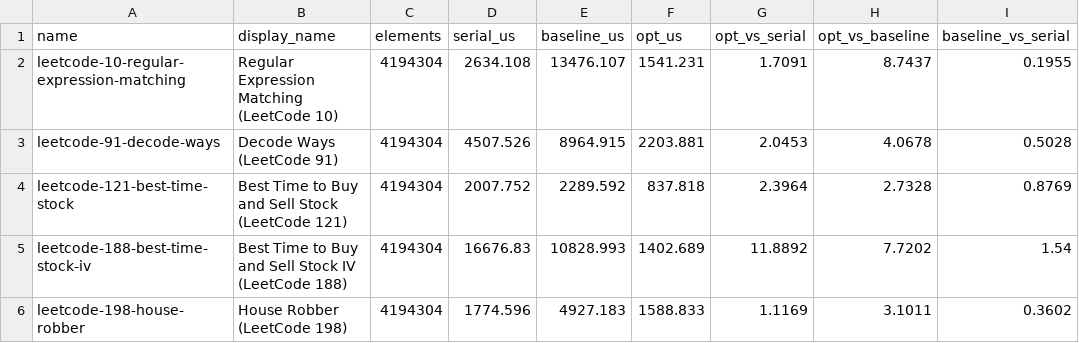
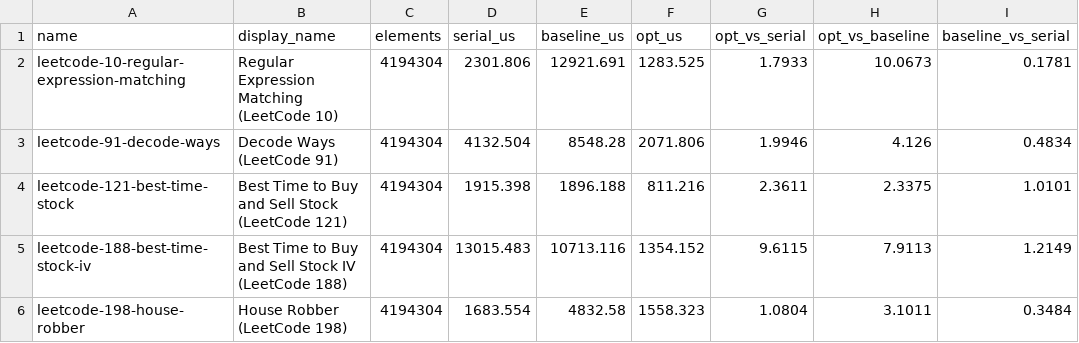
Before and after one commit to yihozhang/vecrec-small-comparison, a CSV file: results/leetcode/zen4-7985wx.csv, drawn as a sheet; only a part is shown; the diff covers the shown part only; the diff names each change by its address in the sheet, - before the commit and + after, or states it on an @@ line.

```diff
--- a/results/leetcode/zen4-7985wx.csv
+++ b/results/leetcode/zen4-7985wx.csv
-D2 (serial_us): 2634.108
+D2 (serial_us): 2301.806
-E2 (baseline_us): 13476.107
+E2 (baseline_us): 12921.691
-F2 (opt_us): 1541.231
+F2 (opt_us): 1283.525
-G2 (opt_vs_serial): 1.7091
+G2 (opt_vs_serial): 1.7933
-H2 (opt_vs_baseline): 8.7437
+H2 (opt_vs_baseline): 10.0673
-I2 (baseline_vs_serial): 0.1955
+I2 (baseline_vs_serial): 0.1781
-D3 (serial_us): 4507.526
+D3 (serial_us): 4132.504
-E3 (baseline_us): 8964.915
+E3 (baseline_us): 8548.28
-F3 (opt_us): 2203.881
+F3 (opt_us): 2071.806
-G3 (opt_vs_serial): 2.0453
+G3 (opt_vs_serial): 1.9946
-H3 (opt_vs_baseline): 4.0678
+H3 (opt_vs_baseline): 4.126
-I3 (baseline_vs_serial): 0.5028
+I3 (baseline_vs_serial): 0.4834
-D4 (serial_us): 2007.752
+D4 (serial_us): 1915.398
-E4 (baseline_us): 2289.592
+E4 (baseline_us): 1896.188
-F4 (opt_us): 837.818
+F4 (opt_us): 811.216
-G4 (opt_vs_serial): 2.3964
+G4 (opt_vs_serial): 2.3611
-H4 (opt_vs_baseline): 2.7328
+H4 (opt_vs_baseline): 2.3375
-I4 (baseline_vs_serial): 0.8769
+I4 (baseline_vs_serial): 1.0101
-D5 (serial_us): 16676.83
+D5 (serial_us): 13015.483
-E5 (baseline_us): 10828.993
+E5 (baseline_us): 10713.116
-F5 (opt_us): 1402.689
+F5 (opt_us): 1354.152
-G5 (opt_vs_serial): 11.8892
+G5 (opt_vs_serial): 9.6115
-H5 (opt_vs_baseline): 7.7202
+H5 (opt_vs_baseline): 7.9113
-I5 (baseline_vs_serial): 1.54
+I5 (baseline_vs_serial): 1.2149
-D6 (serial_us): 1774.596
+D6 (serial_us): 1683.554
-E6 (baseline_us): 4927.183
+E6 (baseline_us): 4832.58
-F6 (opt_us): 1588.833
+F6 (opt_us): 1558.323
-G6 (opt_vs_serial): 1.1169
+G6 (opt_vs_serial): 1.0804
-I6 (baseline_vs_serial): 0.3602
+I6 (baseline_vs_serial): 0.3484
```
Also changed, not shown: 42 edited cells elsewhere in this file, results/bio/zen4-7985wx.csv, results/e2e/zen4-7985wx.csv, 2 other files.
